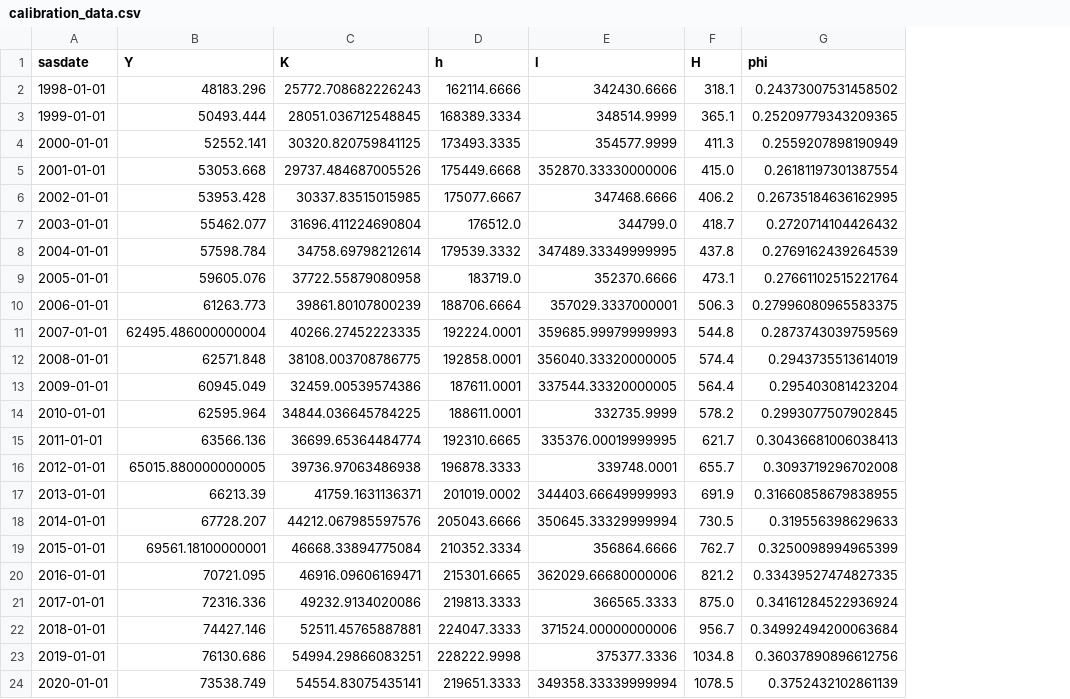
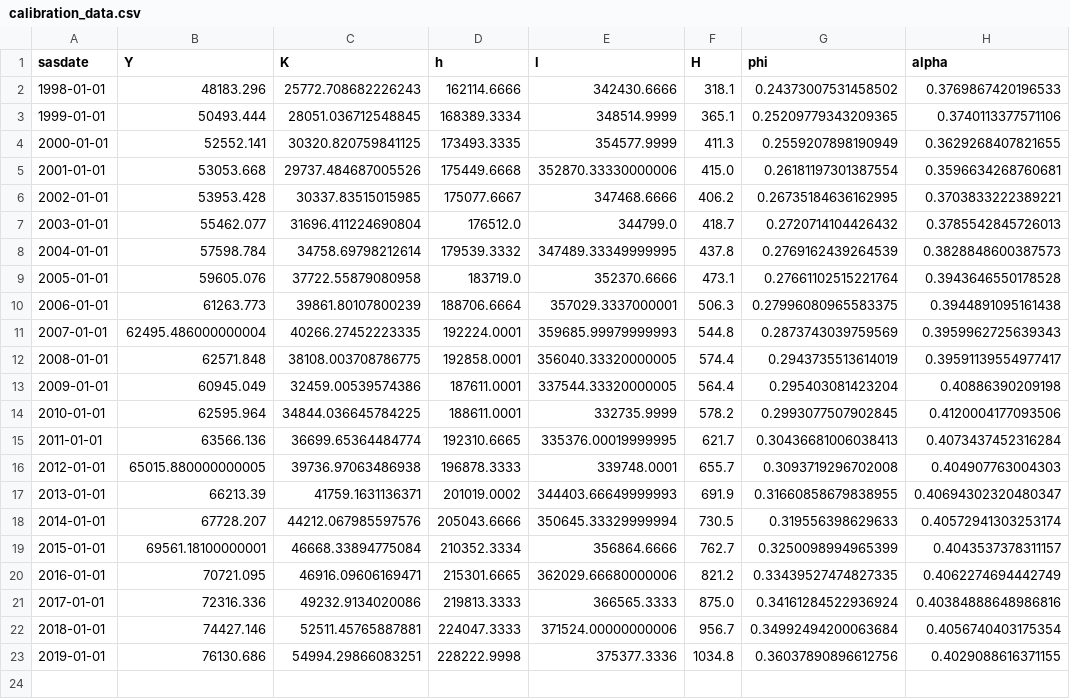
Before and after one commit to NoFishLikeIan/redistributive-growth, a CSV file: data/calibration_data.csv, drawn as a sheet; removed rows and columns are numbered as before the commit, all else as after; the diff names each change by its address in the sheet, - before the commit and + after, or states it on an @@ line.

Commit message:
🦉🦫 labour share data

```diff
--- a/data/calibration_data.csv
+++ b/data/calibration_data.csv
+column H (alpha), rows 2-23: 0.3769867420196533 | 0.3740113377571106 | 0.3629268407821655 | 0.3596634268760681 | 0.3703833222389221 | 0.3785542845726013 | 0.3828848600387573 | 0.3943646550178528 | 0.3944891095161438 | 0.3959962725639343 | 0.39591139554977417 | 0.40886390209198 | 0.4120004177093506 | 0.4073437452316284 | 0.404907763004303 | 0.40694302320480347 | 0.40572941303253174 | 0.4043537378311157 | 0.4062274694442749 | 0.40384888648986816 | 0.4056740403175354 | 0.4029088616371155
-row 24: 2020-01-01 | 73538.749 | 54554.83075435141 | 219651.3333 | 349358.33339999994 | 1078.5 | 0.3752432102861139
```
Also changed, not shown: 4 other files.
